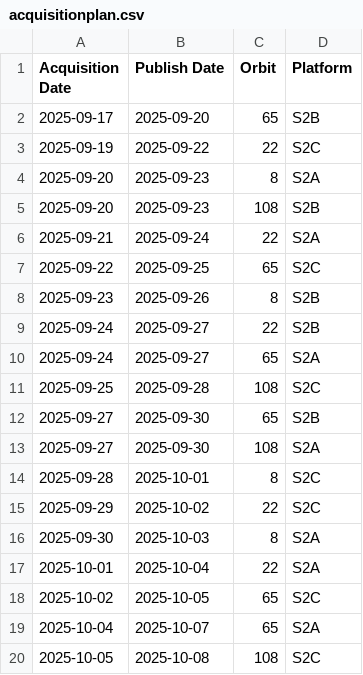
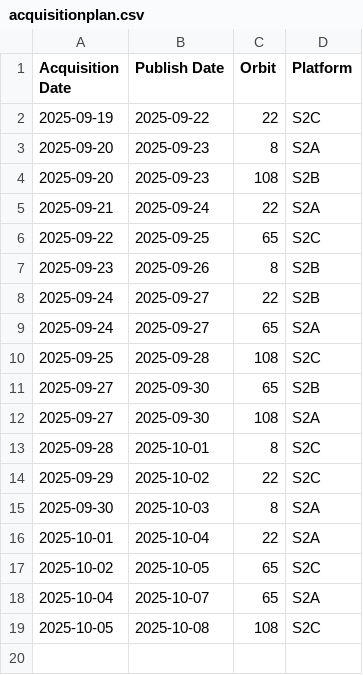
Before and after one commit to swisstopo/topo-satromo, a CSV file: tools/acquisitionplan.csv, drawn as a sheet; the diff names each change by its address in the sheet, - before the commit and + after, or states it on an @@ line.

Commit message:
Tools files done

```diff
--- a/tools/acquisitionplan.csv
+++ b/tools/acquisitionplan.csv
-row 2: 2025-09-17 | 2025-09-20 | 65 | S2B
```
Also changed, not shown: tools/available_ch.swisstopo.swisseo_vhi_v100.csv, tools/last_updates.csv, 1 other file.
